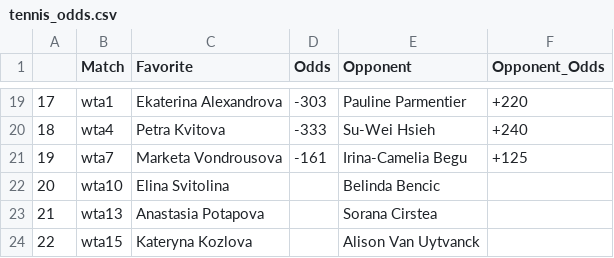
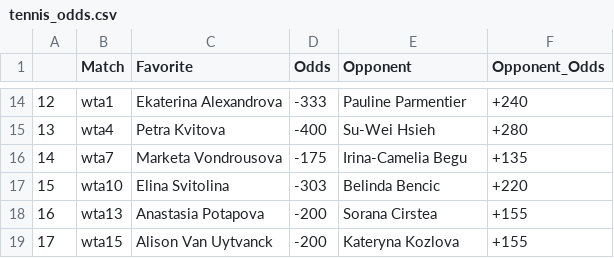
Before and after one commit to johnnyflush/alarm-hoops, a CSV file: tennis_odds.csv, drawn as a sheet; only a part is shown, gaps mark what is left out; addresses are those after the commit; the diff covers the shown part only; the diff names each change by its address in the sheet, - before the commit and + after, or states it on an @@ line.

Commit message:
python update 2

```diff
--- a/tennis_odds.csv
+++ b/tennis_odds.csv
@@ column A renumbered from row 9 down @@
-D14 (Odds): -303
+D14 (Odds): -333
-F14 (Opponent_Odds): +220
+F14 (Opponent_Odds): +240
-D15 (Odds): -333
+D15 (Odds): -400
-F15 (Opponent_Odds): +240
+F15 (Opponent_Odds): +280
-D16 (Odds): -161
+D16 (Odds): -175
-F16 (Opponent_Odds): +125
+F16 (Opponent_Odds): +135
-D17 (Odds): (empty)
+D17 (Odds): -303
-F17 (Opponent_Odds): (empty)
+F17 (Opponent_Odds): +220
-D18:D19 (Odds): (empty)
+D18:D19 (Odds): -200
-F18:F19 (Opponent_Odds): (empty)
+F18:F19 (Opponent_Odds): +155
-C19 (Favorite): Kateryna Kozlova
+C19 (Favorite): Alison Van Uytvanck
-E19 (Opponent): Alison Van Uytvanck
+E19 (Opponent): Kateryna Kozlova
```
Also changed, not shown: 7 added rows, 12 removed rows and 15 edited cells elsewhere in this file.
